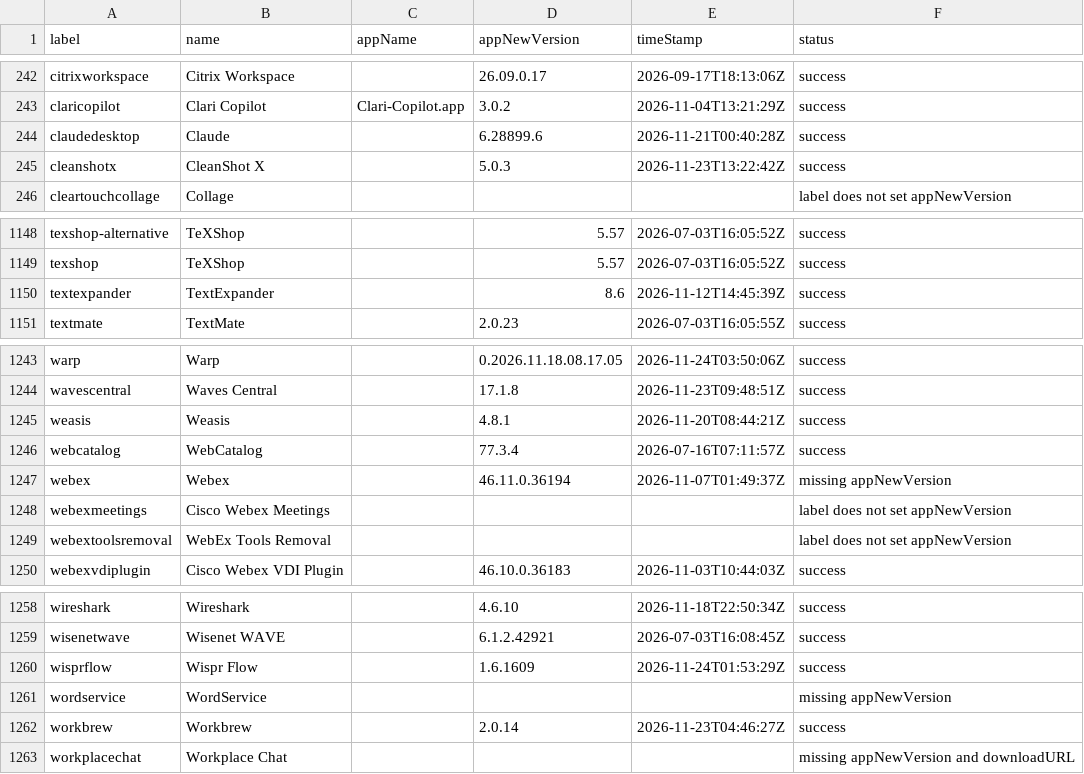
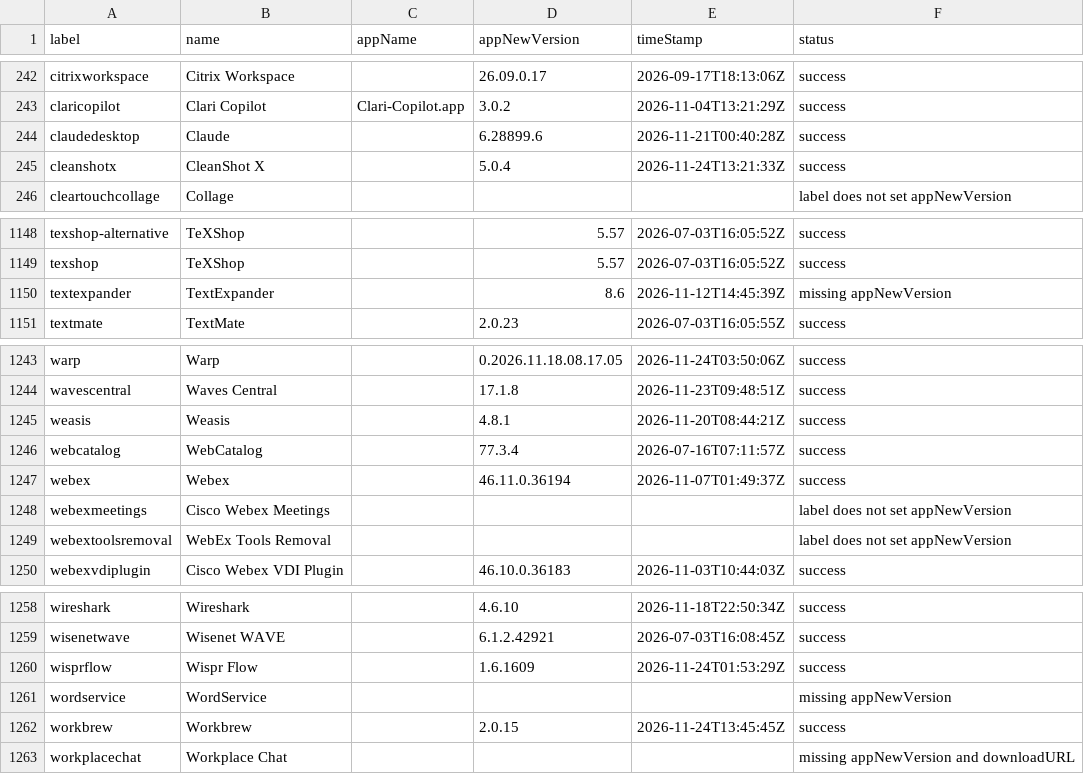
Before and after one commit to gilburns/Installomator-Tracker, a CSV file: label_status.csv, drawn as a sheet; only a part is shown, gaps mark what is left out.

```diff
--- a/label_status.csv
+++ b/label_status.csv
@@ -244,3 +244,3 @@
 "claudedesktop","Claude","","6.28899.6","2026-11-21T00:40:28Z","success"
-"cleanshotx","CleanShot X","","5.0.3","2026-11-23T13:22:42Z","success"
+"cleanshotx","CleanShot X","","5.0.4","2026-11-24T13:21:33Z","success"
 "cleartouchcollage","Collage","","","","label does not set appNewVersion"
@@ -1149,3 +1149,3 @@
 "texshop","TeXShop","","5.57","2026-07-03T16:05:52Z","success"
-"textexpander","TextExpander","","8.6","2026-11-12T14:45:39Z","success"
+"textexpander","TextExpander","","8.6","2026-11-12T14:45:39Z","missing appNewVersion"
 "textmate","TextMate","","2.0.23","2026-07-03T16:05:55Z","success"
@@ -1246,3 +1246,3 @@
 "webcatalog","WebCatalog","","77.3.4","2026-07-16T07:11:57Z","success"
-"webex","Webex","","46.11.0.36194","2026-11-07T01:49:37Z","missing appNewVersion"
+"webex","Webex","","46.11.0.36194","2026-11-07T01:49:37Z","success"
 "webexmeetings","Cisco Webex Meetings","","","","label does not set appNewVersion"
@@ -1261,3 +1261,3 @@
 "wordservice","WordService","","","","missing appNewVersion"
-"workbrew","Workbrew","","2.0.14","2026-11-23T04:46:27Z","success"
+"workbrew","Workbrew","","2.0.15","2026-11-24T13:45:45Z","success"
 "workplacechat","Workplace Chat","","","","missing appNewVersion and downloadURL"
```
Also changed, not shown: 4 other files.
